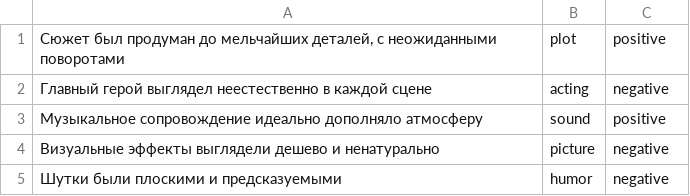
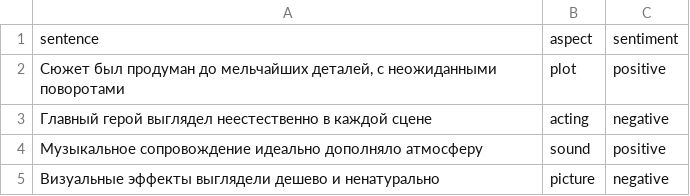
Before and after one commit to lianapestereva/MovieRating, a CSV file: data/testing/test_absa.csv, drawn as a sheet; only a part is shown; the shorter side is filled out with more unchanged rows; the diff names each change by its address in the sheet, - before the commit and + after, or states it on an @@ line.

Commit message:
train_absa_model.py almost finished, absa.py updated to use trained models instead of manual checking, created train_detection+model.py to train a model to detect aspect in a sentence

```diff
--- a/data/testing/test_absa.csv
+++ b/data/testing/test_absa.csv
+row 1: sentence | aspect | sentiment
```
Also changed, not shown: 6 other files.
